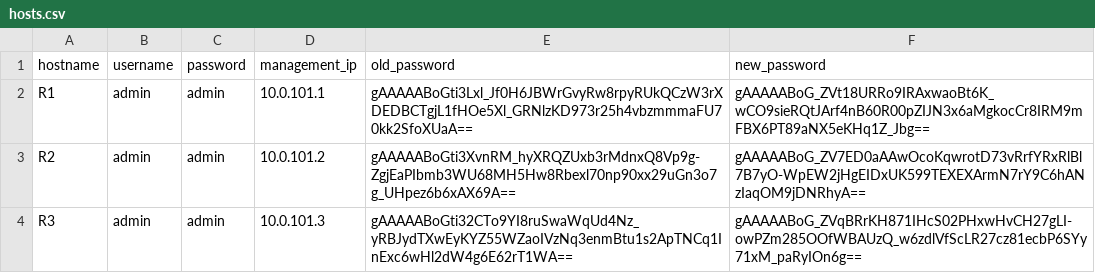
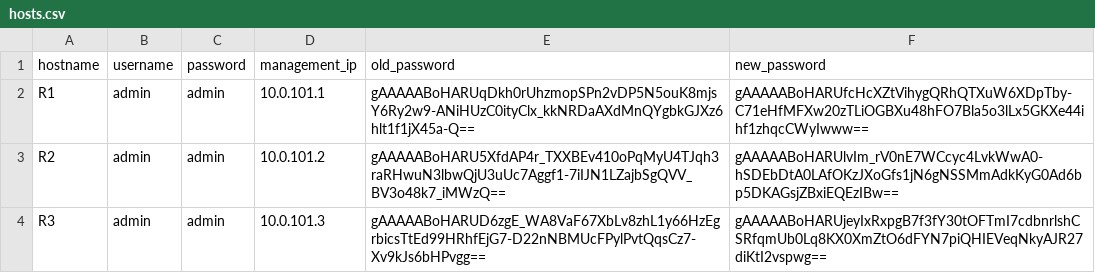
Before and after one commit to CUBoulder-Ashwin/NAutoHUB, a CSV file: NSOT/IPAM/hosts.csv, drawn as a sheet.

```diff
--- a/NSOT/IPAM/hosts.csv
+++ b/NSOT/IPAM/hosts.csv
@@ -1,4 +1,4 @@
 hostname,username,password,management_ip,old_password,new_password
-R1,admin,admin,10.0.101.1,gAAAAABoGti3Lxl_Jf0H6JBWrGvyRw8rpyRUkQCzW3rXDEDBCTgjL1fHOe5Xl_GRNlzKD973r25h4vbzmmmaFU70kk2SfoXUaA==,gAAAAABoG_ZVt18URRo9IRAxwaoBt6K_wCO9sieRQtJArf4nB60R00pZIJN3x6aMgkocCr8IRM9mFBX6PT89aNX5eKHq1Z_Jbg==
-R2,admin,admin,10.0.101.2,gAAAAABoGti3XvnRM_hyXRQZUxb3rMdnxQ8Vp9g-ZgjEaPIbmb3WU68MH5Hw8Rbexl70np90xx29uGn3o7g_UHpez6b6xAX69A==,gAAAAABoG_ZV7ED0aAAwOcoKqwrotD73vRrfYRxRlBl7B7yO-WpEW2jHgEIDxUK599TEXEXArmN7rY9C6hANzIaqOM9jDNRhyA==
-R3,admin,admin,10.0.101.3,gAAAAABoGti32CTo9YI8ruSwaWqUd4Nz_yRBJydTXwEyKYZ55WZaoIVzNq3enmBtu1s2ApTNCq1InExc6wHl2dW4g6E62rT1WA==,gAAAAABoG_ZVqBRrKH871IHcS02PHxwHvCH27gLI-owPZm285OOfWBAUzQ_w6zdlVfScLR27cz81ecbP6SYy71xM_paRyIOn6g==
+R1,admin,admin,10.0.101.1,gAAAAABoHARUqDkh0rUhzmopSPn2vDP5N5ouK8mjsY6Ry2w9-ANiHUzC0ityClx_kkNRDaAXdMnQYgbkGJXz6hlt1f1jX45a-Q==,gAAAAABoHARUfcHcXZtVihygQRhQTXuW6XDpTby-C71eHfMFXw20zTLiOGBXu48hFO7Bla5o3lLx5GKXe44ihf1zhqcCWyIwww==
+R2,admin,admin,10.0.101.2,gAAAAABoHARU5XfdAP4r_TXXBEv410oPqMyU4TJqh3raRHwuN3lbwQjU3uUc7Aggf1-7iIJN1LZajbSgQVV_BV3o48k7_iMWzQ==,gAAAAABoHARUlvIm_rV0nE7WCcyc4LvkWwA0-hSDEbDtA0LAfOKzJXoGfs1jN6gNSSMmAdkKyG0Ad6bp5DKAGsjZBxiEQEzIBw==
+R3,admin,admin,10.0.101.3,gAAAAABoHARUD6zgE_WA8VaF67XbLv8zhL1y66HzEgrbicsTtEd99HRhfEjG7-D22nNBMUcFPylPvtQqsCz7-Xv9kJs6bHPvgg==,gAAAAABoHARUjeyIxRxpgB7f3fY30tOFTmI7cdbnrlshCSRfqmUb0Lq8KX0XmZtO6dFYN7piQHIEVeqNkyAJR27diKtI2vspwg==
```
Also changed, not shown: 5 other files.
